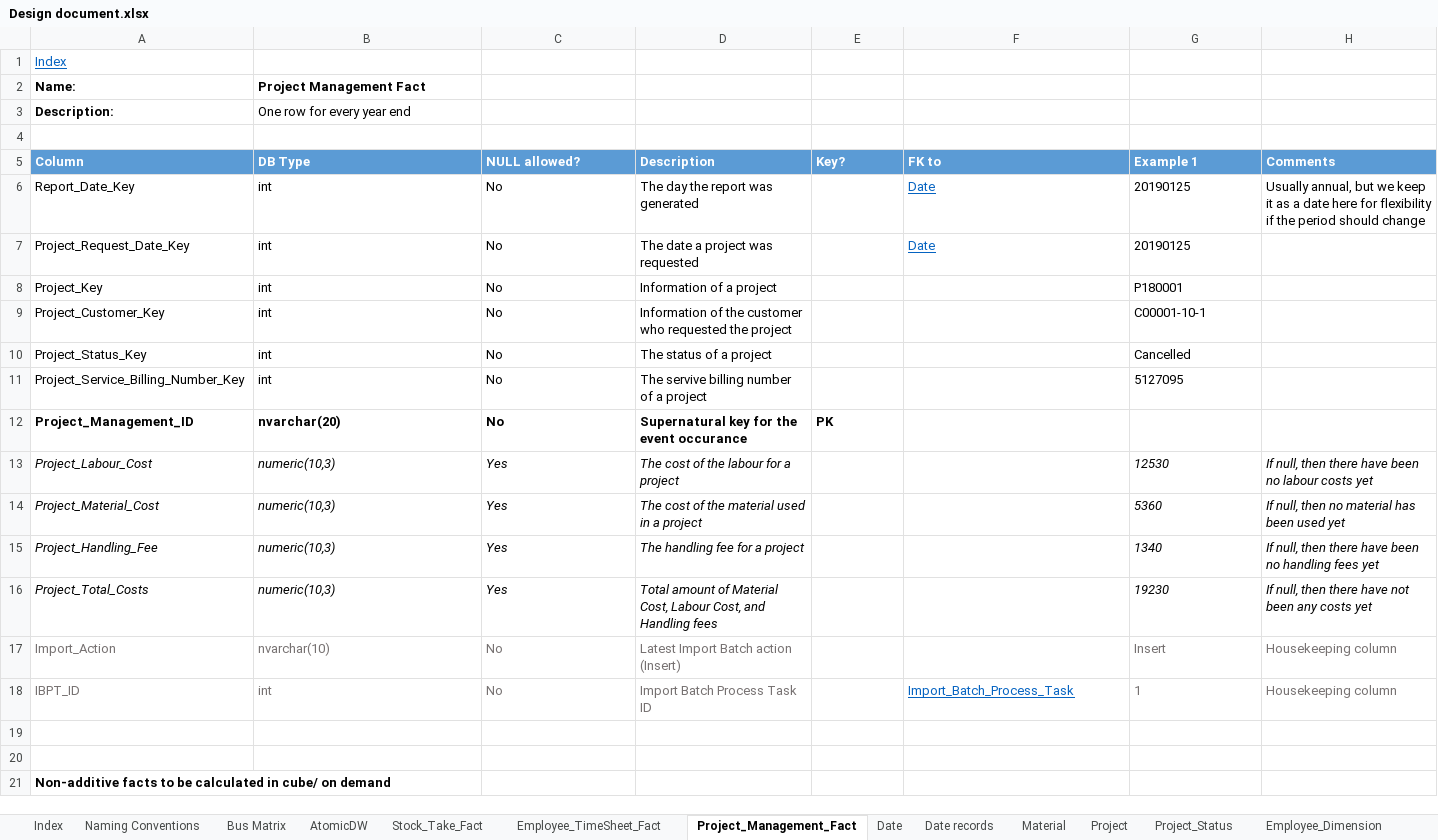
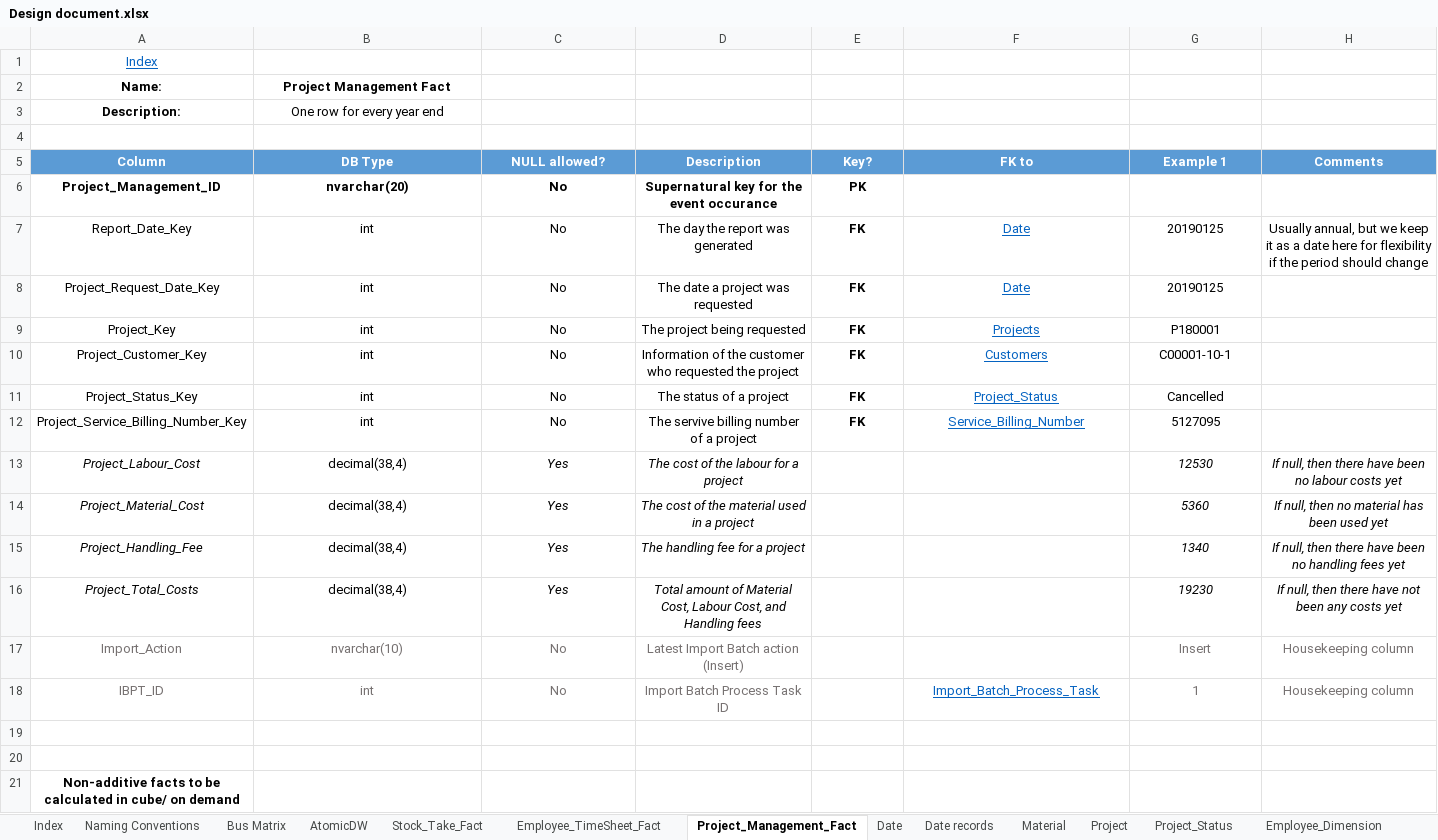
Before and after one commit to PleaBanshee/DW2022, an Excel workbook: DW2022/Documentation/Design document.xlsx, sheet Project_Management_Fact, drawn as a sheet; values as stored, in another font and other column widths than the file's, no borders; removed rows and columns are numbered as before the commit, all else as after; the diff names each change by its address in the sheet, - before the commit and + after, or states it on an @@ line.

Commit message:
Refactored dimensions and fact tables

```diff
--- a/DW2022/Documentation/Design document.xlsx (sheet Project_Management_Fact)
+++ b/DW2022/Documentation/Design document.xlsx (sheet Project_Management_Fact)
-A1 alignment: left
+A1 alignment: center
-A2:B3 alignment: left
+A2:B3 alignment: center
-A5:H5 alignment: left
+A5:H5 alignment: center
-row 6: Report_Date_Key | int | No | The day the report was generated |  | Date | 20190125 | Usually annual, but we keep it as a date here for flexibility if the period should change
-row 7: Project_Request_Date_Key | int | No | The date a project was requested |  | Date | 20190125
-row 8: Project_Key | int | No | Information of a project |  |  | P180001
-row 9: Project_Customer_Key | int | No | Information of the customer who requested the project |  |  | C00001-10-1
-row 10: Project_Status_Key | int | No | The status of a project |  |  | Cancelled
-row 11: Project_Service_Billing_Number_Key | int | No | The servive billing number of a project |  |  | 5127095
-A6:E6 alignment: left
+A6:E6 alignment: center
+row 7: Report_Date_Key | int | No | The day the report was generated | FK | Date | 20190125 | Usually annual, but we keep it as a date here for flexibility if the period should change
+row 8: Project_Request_Date_Key | int | No | The date a project was requested | FK | Date | 20190125
+row 9: Project_Key | int | No | The project being requested | FK | Projects | P180001
+row 10: Project_Customer_Key | int | No | Information of the customer who requested the project | FK | Customers | C00001-10-1
+row 11: Project_Status_Key | int | No | The status of a project | FK | Project_Status | Cancelled
+row 12: Project_Service_Billing_Number_Key | int | No | The servive billing number of a project | FK | Service_Billing_Number | 5127095
-A13:D18 alignment: left
+A13:D18 alignment: center
-B13:B16 (DB Type): numeric(10,3)
+B13:B16 (DB Type): decimal(38,4)
-B13:B16 italic: on
+B13:B16 italic: off
-G13:H17 alignment: left
+G13:H17 alignment: center
-F18:H18 alignment: left
+F18:H18 alignment: center
-A21 alignment: left
+A21 alignment: center
```
Also changed, not shown: sheet Customer, sheet Project, sheet Project_Status, sheet Employee_TimeSheet_Fact, sheet Index, sheet Bus Matrix.
